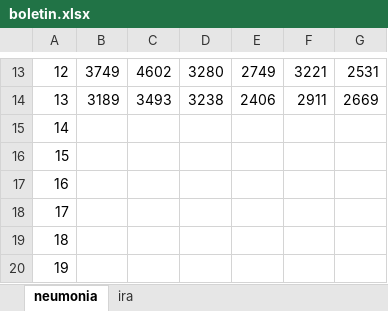
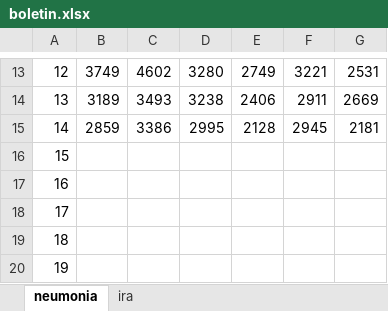
Before and after one commit to pedroguerrero96/sve, an Excel workbook: datos/boletin.xlsx, sheet neumonia, drawn as a sheet; only a part is shown, gaps mark what is left out; values as stored, in another font and other column widths than the file's, no borders; the diff names each change by its address in the sheet, - before the commit and + after, or states it on an @@ line.

Commit message:
Add files via upload

```diff
--- a/datos/boletin.xlsx (sheet neumonia)
+++ b/datos/boletin.xlsx (sheet neumonia)
-B15: (empty)
+B15: 2859
-C15: (empty)
+C15: 3386
-D15: (empty)
+D15: 2995
-E15: (empty)
+E15: 2128
-F15: (empty)
+F15: 2945
-G15: (empty)
+G15: 2181
```
Also changed, not shown: sheet ira.
